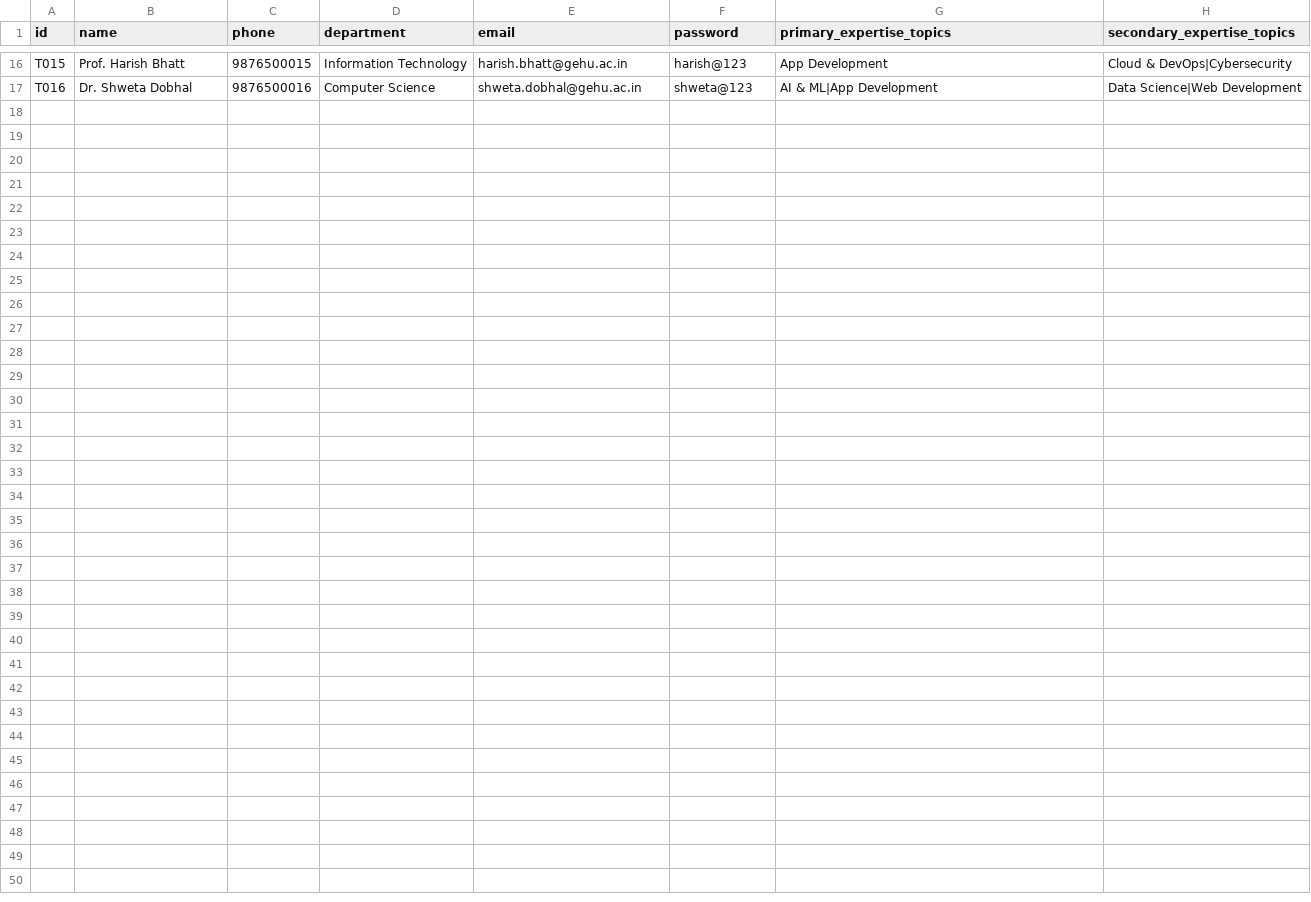
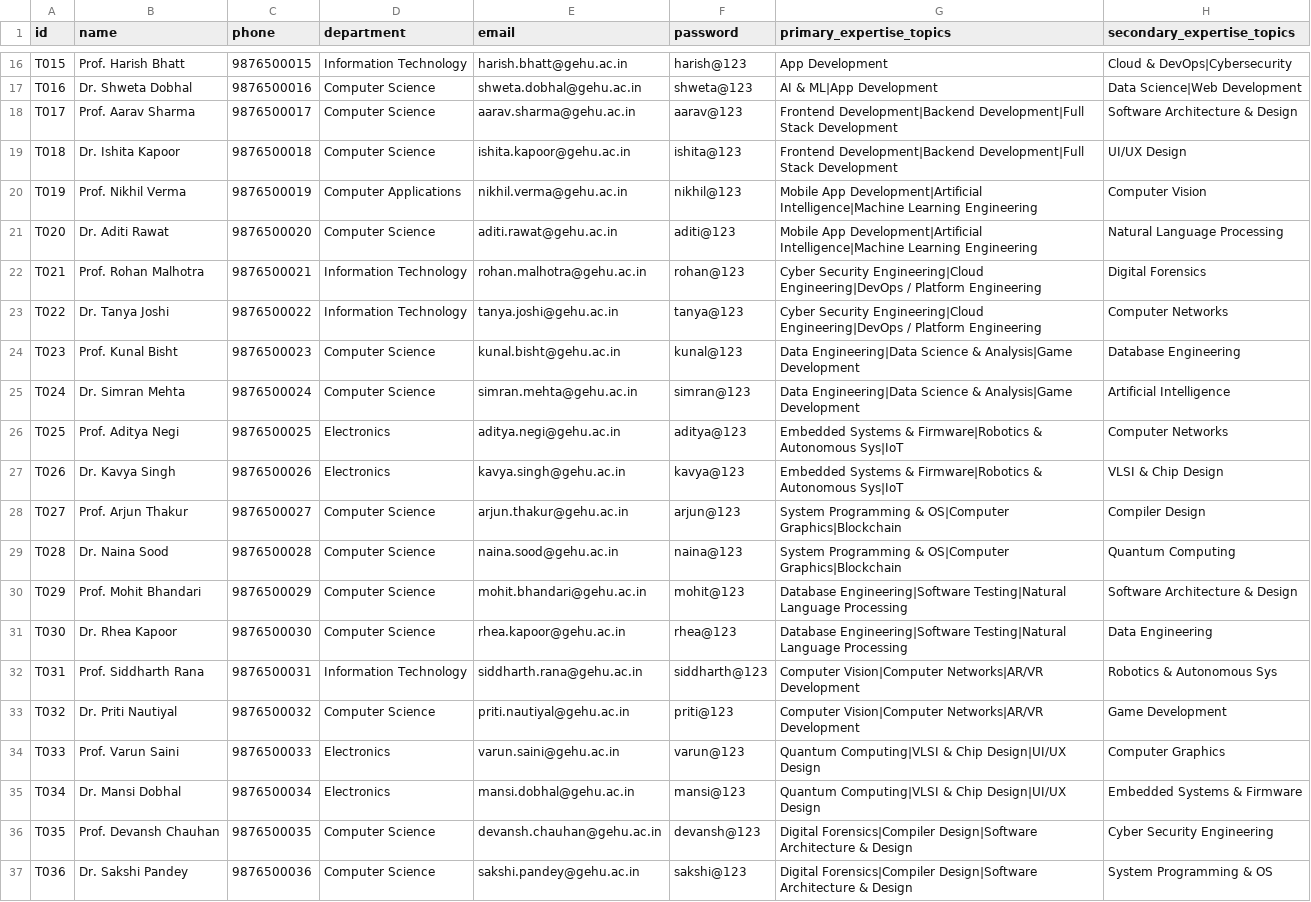
Before and after one commit to rishabhsinghnegi-hub/Mentor-Match-3rd-semester-pbl-, a CSV file: teachers.csv, drawn as a sheet; only a part is shown, gaps mark what is left out; the diff names each change by its address in the sheet, - before the commit and + after, or states it on an @@ line.

Commit message:
Organize project and add learning guides

```diff
--- a/teachers.csv
+++ b/teachers.csv
+row 18: T017 | Prof. Aarav Sharma | 9876500017 | Computer Science | aarav.sharma@gehu.ac.in | aarav@123 | Frontend Development|Backend Development|Full Stack Development | Software Architecture & Design
+row 19: T018 | Dr. Ishita Kapoor | 9876500018 | Computer Science | ishita.kapoor@gehu.ac.in | ishita@123 | Frontend Development|Backend Development|Full Stack Development | UI/UX Design
+row 20: T019 | Prof. Nikhil Verma | 9876500019 | Computer Applications | nikhil.verma@gehu.ac.in | nikhil@123 | Mobile App Development|Artificial Intelligence|Machine Learning Engineering | Computer Vision
+row 21: T020 | Dr. Aditi Rawat | 9876500020 | Computer Science | aditi.rawat@gehu.ac.in | aditi@123 | Mobile App Development|Artificial Intelligence|Machine Learning Engineering | Natural Language Processing
+row 22: T021 | Prof. Rohan Malhotra | 9876500021 | Information Technology | rohan.malhotra@gehu.ac.in | rohan@123 | Cyber Security Engineering|Cloud Engineering|DevOps / Platform Engineering | Digital Forensics
+row 23: T022 | Dr. Tanya Joshi | 9876500022 | Information Technology | tanya.joshi@gehu.ac.in | tanya@123 | Cyber Security Engineering|Cloud Engineering|DevOps / Platform Engineering | Computer Networks
+row 24: T023 | Prof. Kunal Bisht | 9876500023 | Computer Science | kunal.bisht@gehu.ac.in | kunal@123 | Data Engineering|Data Science & Analysis|Game Development | Database Engineering
+row 25: T024 | Dr. Simran Mehta | 9876500024 | Computer Science | simran.mehta@gehu.ac.in | simran@123 | Data Engineering|Data Science & Analysis|Game Development | Artificial Intelligence
+row 26: T025 | Prof. Aditya Negi | 9876500025 | Electronics | aditya.negi@gehu.ac.in | aditya@123 | Embedded Systems & Firmware|Robotics & Autonomous Sys|IoT | Computer Networks
+row 27: T026 | Dr. Kavya Singh | 9876500026 | Electronics | kavya.singh@gehu.ac.in | kavya@123 | Embedded Systems & Firmware|Robotics & Autonomous Sys|IoT | VLSI & Chip Design
+row 28: T027 | Prof. Arjun Thakur | 9876500027 | Computer Science | arjun.thakur@gehu.ac.in | arjun@123 | System Programming & OS|Computer Graphics|Blockchain | Compiler Design
+row 29: T028 | Dr. Naina Sood | 9876500028 | Computer Science | naina.sood@gehu.ac.in | naina@123 | System Programming & OS|Computer Graphics|Blockchain | Quantum Computing
+row 30: T029 | Prof. Mohit Bhandari | 9876500029 | Computer Science | mohit.bhandari@gehu.ac.in | mohit@123 | Database Engineering|Software Testing|Natural Language Processing | Software Architecture & Design
+row 31: T030 | Dr. Rhea Kapoor | 9876500030 | Computer Science | rhea.kapoor@gehu.ac.in | rhea@123 | Database Engineering|Software Testing|Natural Language Processing | Data Engineering
+row 32: T031 | Prof. Siddharth Rana | 9876500031 | Information Technology | siddharth.rana@gehu.ac.in | siddharth@123 | Computer Vision|Computer Networks|AR/VR Development | Robotics & Autonomous Sys
+row 33: T032 | Dr. Priti Nautiyal | 9876500032 | Computer Science | priti.nautiyal@gehu.ac.in | priti@123 | Computer Vision|Computer Networks|AR/VR Development | Game Development
+row 34: T033 | Prof. Varun Saini | 9876500033 | Electronics | varun.saini@gehu.ac.in | varun@123 | Quantum Computing|VLSI & Chip Design|UI/UX Design | Computer Graphics
+row 35: T034 | Dr. Mansi Dobhal | 9876500034 | Electronics | mansi.dobhal@gehu.ac.in | mansi@123 | Quantum Computing|VLSI & Chip Design|UI/UX Design | Embedded Systems & Firmware
+row 36: T035 | Prof. Devansh Chauhan | 9876500035 | Computer Science | devansh.chauhan@gehu.ac.in | devansh@123 | Digital Forensics|Compiler Design|Software Architecture & Design | Cyber Security Engineering
+row 37: T036 | Dr. Sakshi Pandey | 9876500036 | Computer Science | sakshi.pandey@gehu.ac.in | sakshi@123 | Digital Forensics|Compiler Design|Software Architecture & Design | System Programming & OS
```
Also changed, not shown: 18 other files.
